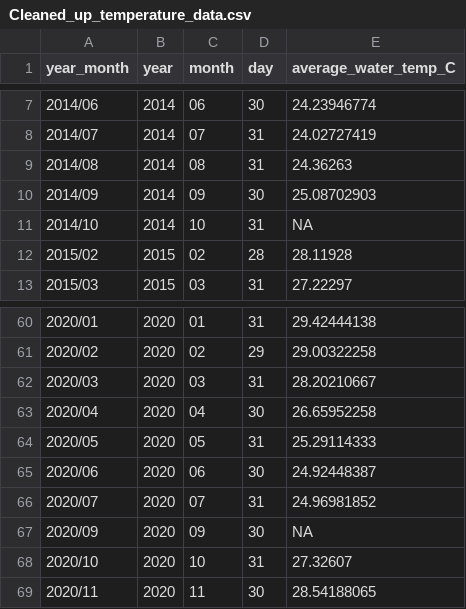
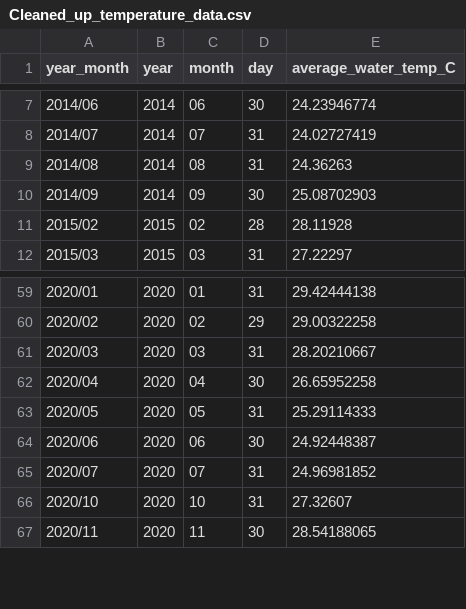
Before and after one commit to RuthVR/Marine_Biology_Fall_2021, a CSV file: group_project/data/cleaned_data_sets/Cleaned_up_temperature_data.csv (was group_project/data/Cleaned_up_temperature_data.csv), drawn as a sheet; only a part is shown, gaps mark what is left out; the diff names each change by its address in the sheet, - before the commit and + after, or states it on an @@ line.

Commit message:
recoding and reorganizing project information

```diff
--- a/group_project/data/Cleaned_up_temperature_data.csv
+++ b/group_project/data/cleaned_data_sets/Cleaned_up_temperature_data.csv
-row 11: 2014/10 | 2014 | 10 | 31 | NA
-row 67: 2020/09 | 2020 | 09 | 30 | NA
```
Also changed, not shown: 21 other files.
